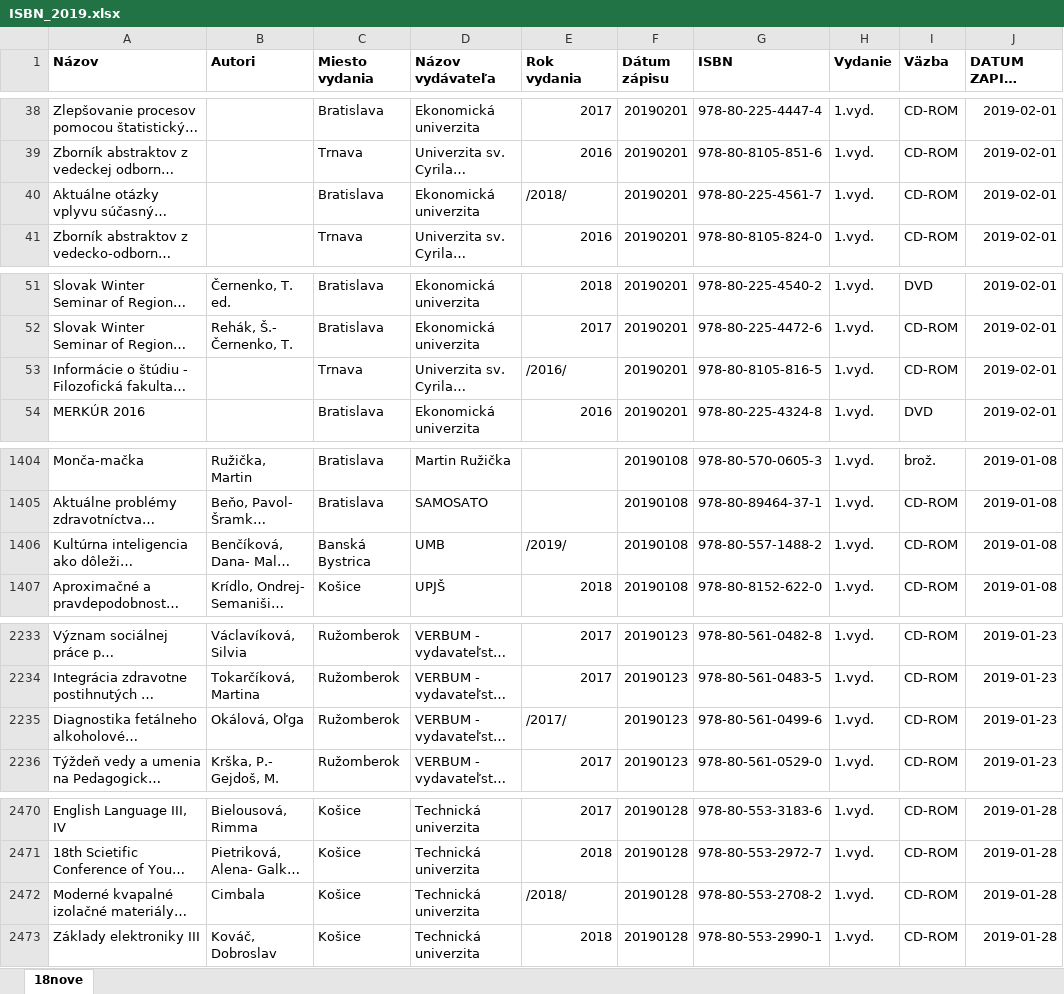
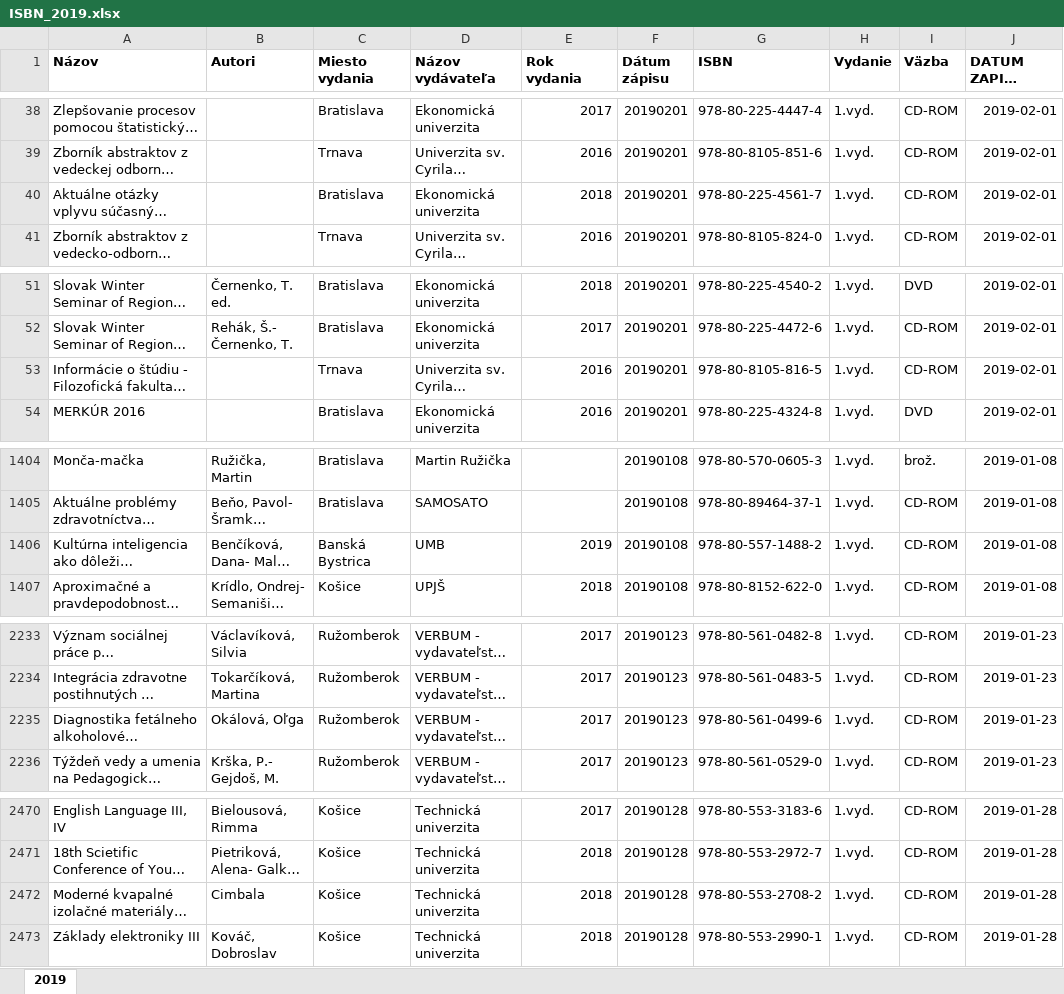
Before and after one commit to jaroslavmraz/PowerBI, an Excel workbook: SNK_ISBN/XML/ISBN_2019.xlsx, sheet 2019, drawn as a sheet; only a part is shown, gaps mark what is left out; long unchanged cells end in …; values as stored, in another font and other column widths than the file's, no borders; table styles not drawn; the diff covers the shown part only; the diff names each change by its address in the sheet, - before the commit and + after, or states it on an @@ line.

```diff
--- a/SNK_ISBN/XML/ISBN_2019.xlsx (sheet 2019)
+++ b/SNK_ISBN/XML/ISBN_2019.xlsx (sheet 2019)
-sheet tab: 18nove
+sheet tab: 2019
-E40 (Rok vydania): /2018/
+E40 (Rok vydania): 2018
-E53 (Rok vydania): /2016/
+E53 (Rok vydania): 2016
-E1406 (Rok vydania): /2019/
+E1406 (Rok vydania): 2019
-E2235 (Rok vydania): /2017/
+E2235 (Rok vydania): 2017
-E2472 (Rok vydania): /2018/
+E2472 (Rok vydania): 2018
```
Also changed, not shown: 22 edited cells and cell formats elsewhere in this sheet, SNK_ISBN/XML/ISBN_2010.xlsx, SNK_ISBN/XML/ISBN_2011.xlsx, 14 other files.
